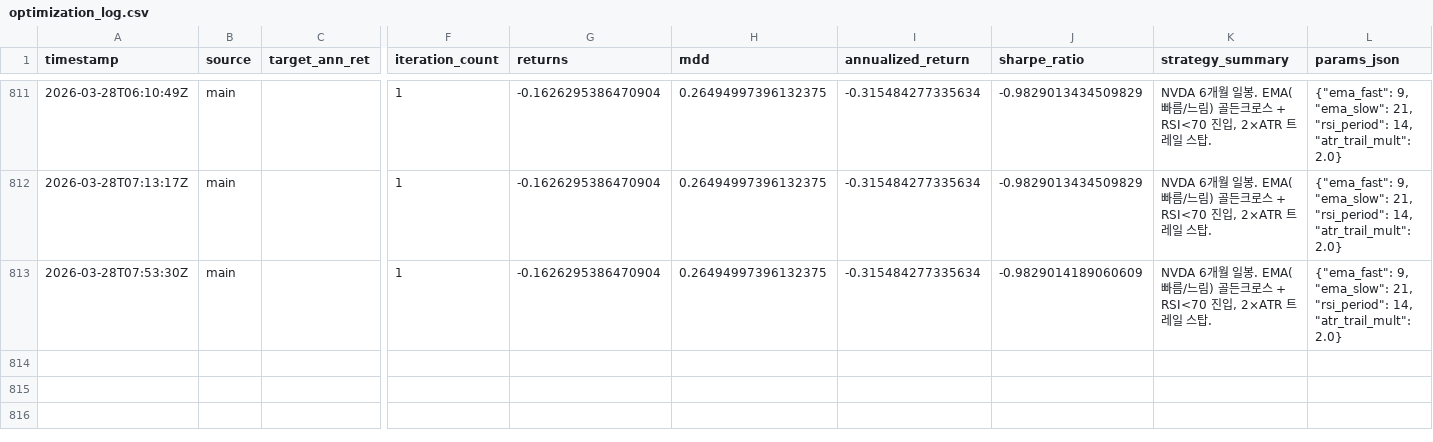
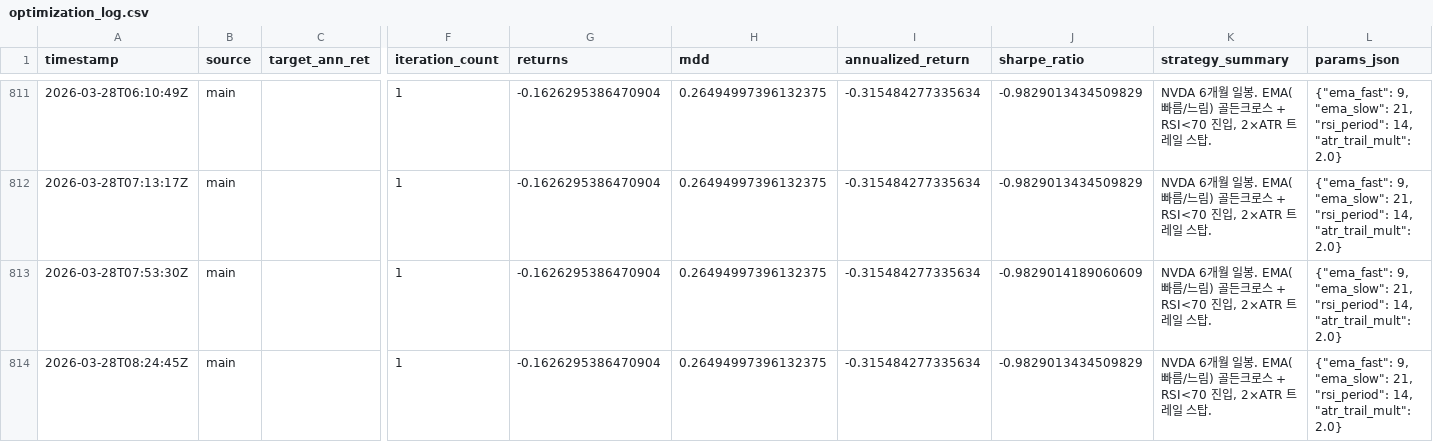
Before and after one commit to seokjun0319/QuantLabs, a CSV file: data/optimization_log.csv, drawn as a sheet; only a part is shown, gaps mark what is left out; rows hold the shown columns only; the diff names each change by its address in the sheet, - before the commit and + after, or states it on an @@ line.

```diff
--- a/data/optimization_log.csv
+++ b/data/optimization_log.csv
+row 814: 2026-03-28T08:24:45Z | main |  | 1 | -0.1626295386470904 | 0.26494997396132375 | -0.315484277335634 | -0.9829013434509829 | NVDA 6개월 일봉. EMA(빠름/느림) 골든크로스 + RSI<70 진입, 2×ATR 트레일 스탑. | {"ema_fast": 9, "ema_slow": 21, "rsi_period": 14, "atr_trail_mult": 2.0}
```
Also changed, not shown: 1 other file.
